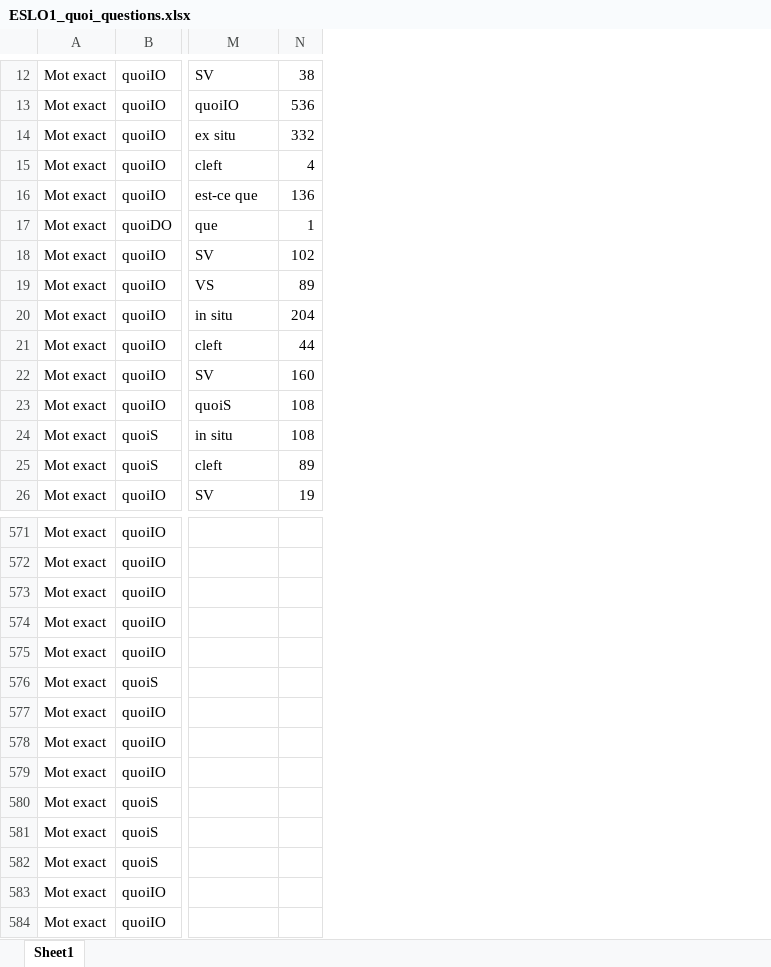
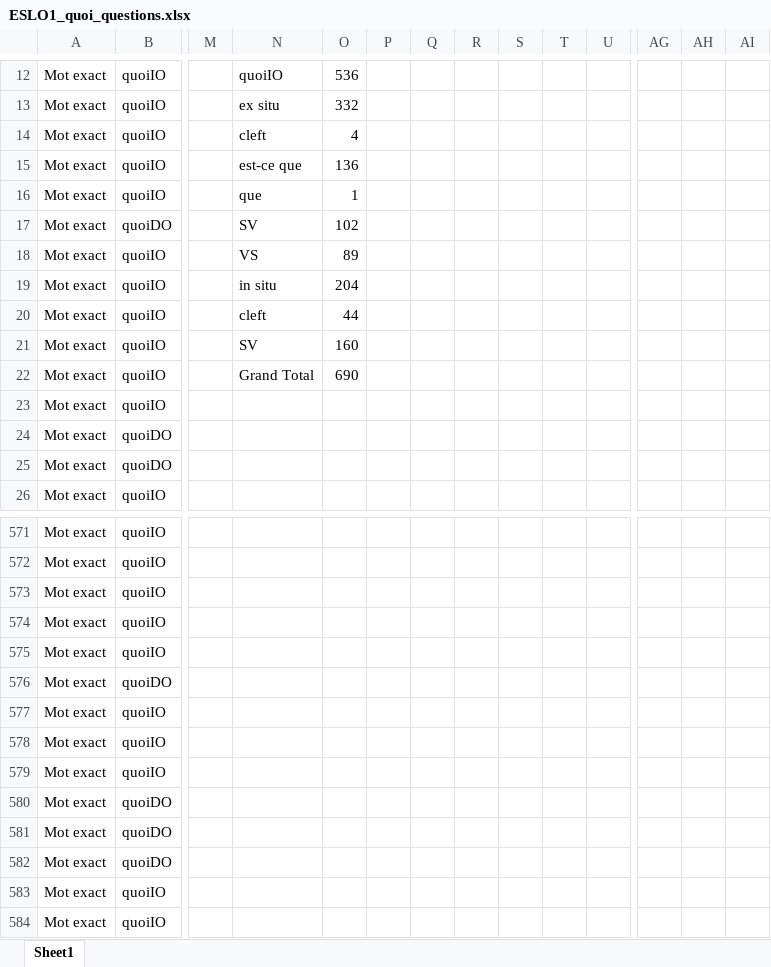
Before and after one commit to CaterinaBi/parameters-corpus-work, an Excel workbook: data/ESLO/all_selected_data/ESLO1_quoi_questions.xlsx, sheet Sheet1, drawn as a sheet; only a part is shown, gaps mark what is left out; values as stored, in another font and other column widths than the file's, no borders; charts and pictures not drawn; addresses are those after the commit; the diff covers the shown part only; the diff names each change by its address in the sheet, - before the commit and + after, or states it on an @@ line.

```diff
--- a/data/ESLO/all_selected_data/ESLO1_quoi_questions.xlsx (sheet Sheet1)
+++ b/data/ESLO/all_selected_data/ESLO1_quoi_questions.xlsx (sheet Sheet1)
+column M, empty
+column P, empty
+column Q, empty
+column R, empty
+column S, empty
+column T, empty
+column U, empty
+column AG, empty
+column AH, empty
+column AI, empty
-N12: SV
+N12: quoiIO
-O12: 38
+O12: 536
-N13: quoiIO
+N13: ex situ
-O13: 536
+O13: 332
-N14: ex situ
+N14: cleft
-O14: 332
+O14: 4
-N15: cleft
+N15: est-ce que
-O15: 4
+O15: 136
-N16: est-ce que
+N16: que
-O16: 136
+O16: 1
-N17: que
+N17: SV
-O17: 1
+O17: 102
-N18: SV
+N18: VS
-O18: 102
+O18: 89
-N19: VS
+N19: in situ
-O19: 89
+O19: 204
-N20: in situ
+N20: cleft
-O20: 204
+O20: 44
-N21: cleft
+N21: SV
-O21: 44
+O21: 160
-N22: SV
+N22: Grand Total
-O22: 160
+O22: 690
-N23: quoiS
+N23: (empty)
-O23:O24: 108
+O23:O24: (empty)
-B24:B25: quoiS
+B24:B25: quoiDO
-N24: in situ
+N24: (empty)
-N25: cleft
+N25: (empty)
-O25: 89
+O25: (empty)
-N26: SV
+N26: (empty)
-O26: 19
+O26: (empty)
-B576: quoiS
+B576: quoiDO
-B580:B582: quoiS
+B580:B582: quoiDO
```
Also changed, not shown: 11 added columns and 120 edited cells elsewhere in this sheet, charts or pictures, data/ESLO/all_selected_data/ESLO2_quoi_questions.xlsx, data/ESLO/all_selected_data/où_questions.xlsx, 17 other files.
